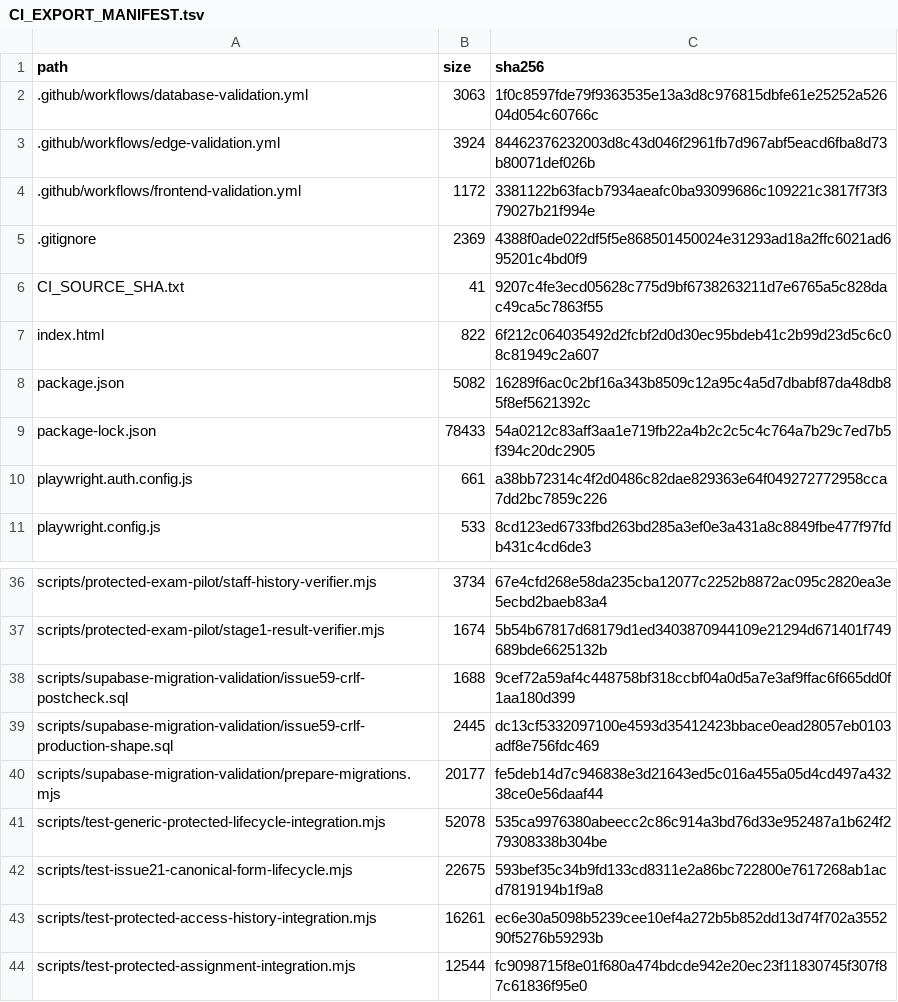
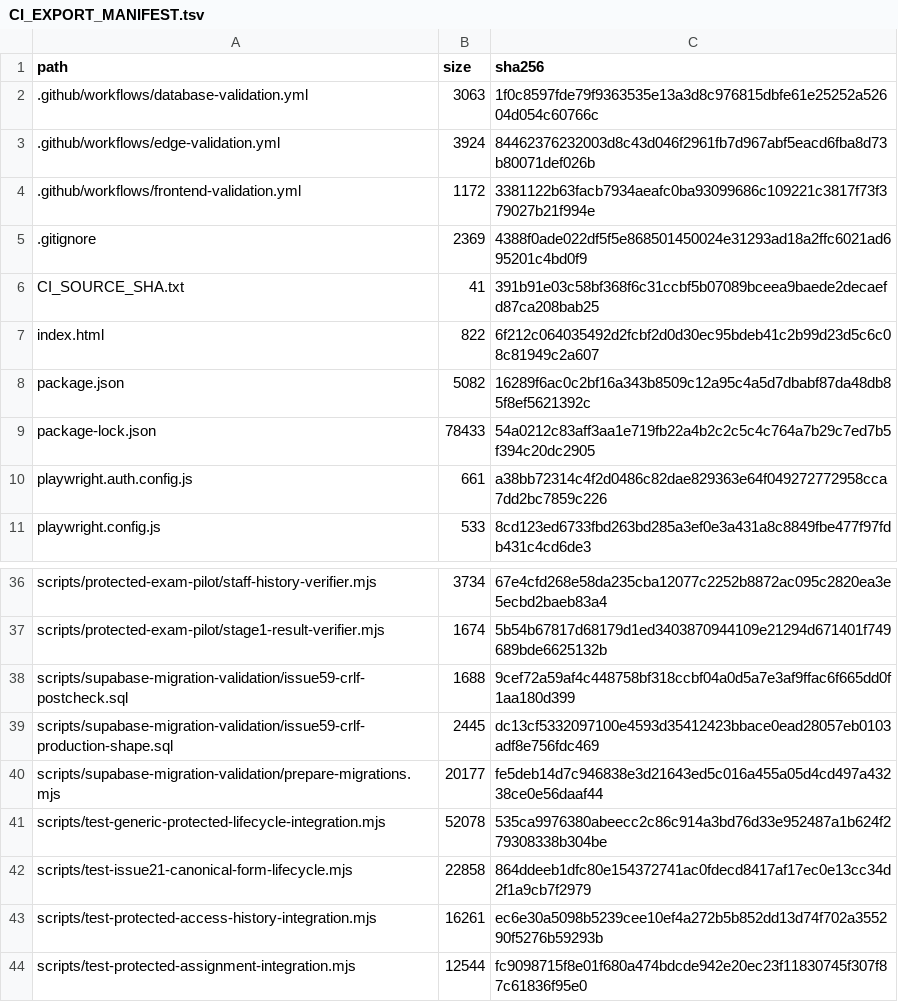
Before and after one commit to SAFFR0NM0NEY/cert-sim-platform-ci-public, a TSV file: CI_EXPORT_MANIFEST.tsv, drawn as a sheet; only a part is shown, gaps mark what is left out.

```diff
--- a/CI_EXPORT_MANIFEST.tsv
+++ b/CI_EXPORT_MANIFEST.tsv
@@ -5,3 +5,3 @@ path	size	sha256
 .gitignore	2369	4388f0ade022df5f5e868501450024e31293ad18a2ffc6021ad695201c4bd0f9
-CI_SOURCE_SHA.txt	41	9207c4fe3ecd05628c775d9bf6738263211d7e6765a5c828dac49ca5c7863f55
+CI_SOURCE_SHA.txt	41	391b91e03c58bf368f6c31ccbf5b07089bceea9baede2decaefd87ca208bab25
 index.html	822	6f212c064035492d2fcbf2d0d30ec95bdeb41c2b99d23d5c6c08c81949c2a607
@@ -41,3 +41,3 @@ scripts/supabase-migration-validation/prepare-migrations.mjs	20177	fe5deb14d7c94
 scripts/test-generic-protected-lifecycle-integration.mjs	52078	535ca9976380abeecc2c86c914a3bd76d33e952487a1b624f279308338b304be
-scripts/test-issue21-canonical-form-lifecycle.mjs	22675	593bef35c34b9fd133cd8311e2a86bc722800e7617268ab1acd7819194b1f9a8
+scripts/test-issue21-canonical-form-lifecycle.mjs	22858	864ddeeb1dfc80e154372741ac0fdecd8417af17ec0e13cc34d2f1a9cb7f2979
 scripts/test-protected-access-history-integration.mjs	16261	ec6e30a5098b5239cee10ef4a272b5b852dd13d74f702a355290f5276b59293b
```
Also changed, not shown: 2 other files.
